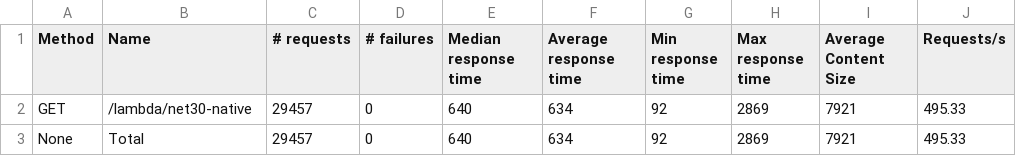
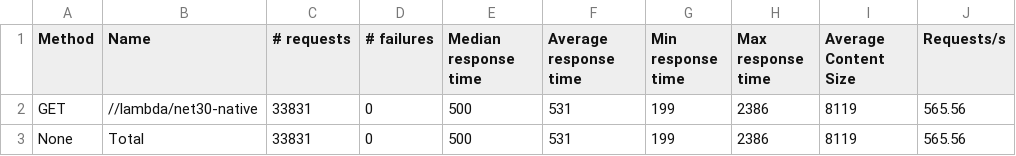
Before and after one commit to msimpsonnz/aws-misc, a CSV file: lambda-runtime/load/net30-native_requests.csv, drawn as a sheet.

Commit message:
moved payload to string builder this makes functions identical only differences is the Lambda serialization

```diff
--- a/lambda-runtime/load/net30-native_requests.csv
+++ b/lambda-runtime/load/net30-native_requests.csv
@@ -1,3 +1,3 @@
 "Method","Name","# requests","# failures","Median response time","Average response time","Min response time","Max response time","Average Content Size","Requests/s"
-"GET","/lambda/net30-native",29457,0,640,634,92,2869,7921,495.33
-"None","Total",29457,0,640,634,92,2869,7921,495.33
+"GET","//lambda/net30-native",33831,0,500,531,199,2386,8119,565.56
+"None","Total",33831,0,500,531,199,2386,8119,565.56
```
Also changed, not shown: lambda-runtime/load/net30-native_distribution.csv, lambda-runtime/load/net30-newton_distribution.csv, 8 other files.
